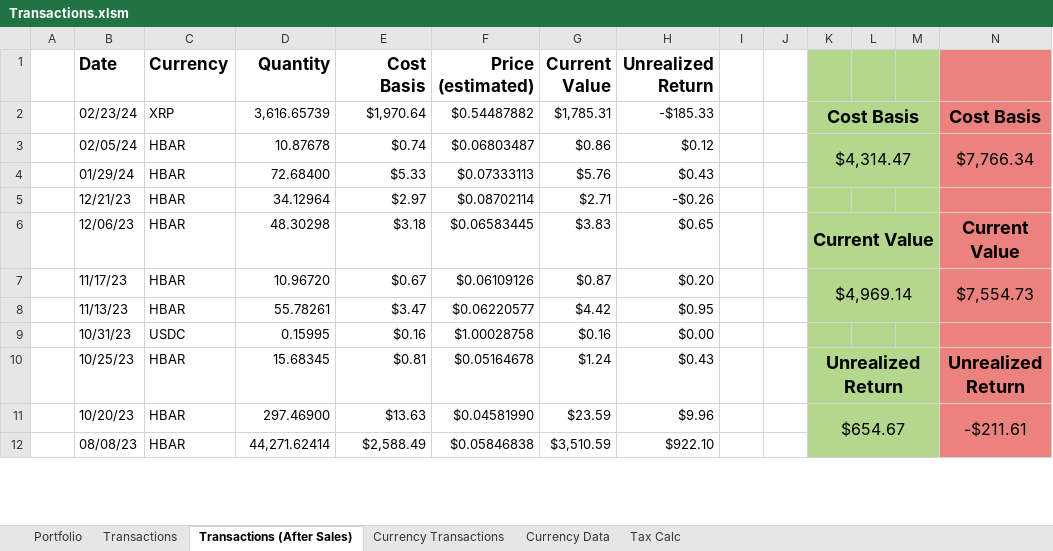
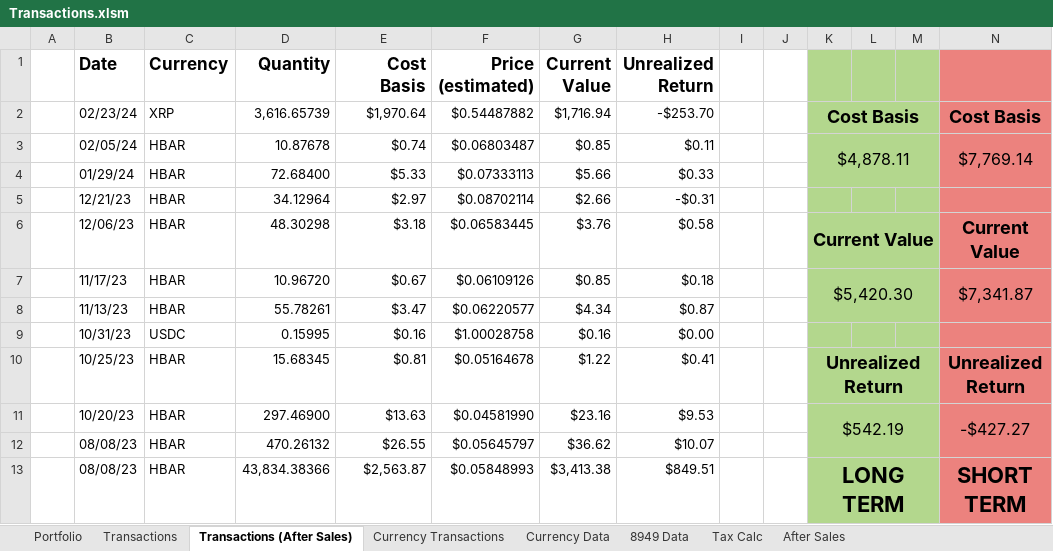
Before and after one commit to jtheriault17/crypto-excel, an Excel workbook: workbooks/Transactions.xlsm, sheet Transactions (After Sales), drawn as a sheet; only a part is shown; values as stored, in another font and other column widths than the file's, no borders; conditional formats not drawn; removed rows and columns are numbered as before the commit, all else as after; rows hold the shown columns only; the diff covers the shown part only; the diff names each change by its address in the sheet, - before the commit and + after, or states it on an @@ line.

```diff
--- a/workbooks/Transactions.xlsm (sheet Transactions (After Sales))
+++ b/workbooks/Transactions.xlsm (sheet Transactions (After Sales))
@@ sheet tab unhidden: 8949 Data @@
@@ sheet tab unhidden: After Sales @@
-G2 (Current Value): $1,785.31
+G2 (Current Value): $1,716.94
-H2 (Unrealized Return): -$185.33
+H2 (Unrealized Return): -$253.70
-G3 (Current Value): $0.86
+G3 (Current Value): $0.85
-H3 (Unrealized Return): $0.12
+H3 (Unrealized Return): $0.11
-K3: $4,314.47
+K3: $4,878.11
-N3: $7,766.34
+N3: $7,769.14
-G4 (Current Value): $5.76
+G4 (Current Value): $5.66
-H4 (Unrealized Return): $0.43
+H4 (Unrealized Return): $0.33
-G5 (Current Value): $2.71
+G5 (Current Value): $2.66
-H5 (Unrealized Return): -$0.26
+H5 (Unrealized Return): -$0.31
-G6 (Current Value): $3.83
+G6 (Current Value): $3.76
-H6 (Unrealized Return): $0.65
+H6 (Unrealized Return): $0.58
-G7 (Current Value): $0.87
+G7 (Current Value): $0.85
-H7 (Unrealized Return): $0.20
+H7 (Unrealized Return): $0.18
-K7: $4,969.14
+K7: $5,420.30
-N7: $7,554.73
+N7: $7,341.87
-G8 (Current Value): $4.42
+G8 (Current Value): $4.34
-H8 (Unrealized Return): $0.95
+H8 (Unrealized Return): $0.87
-G10 (Current Value): $1.24
+G10 (Current Value): $1.22
-H10 (Unrealized Return): $0.43
+H10 (Unrealized Return): $0.41
-G11 (Current Value): $23.59
+G11 (Current Value): $23.16
-H11 (Unrealized Return): $9.96
+H11 (Unrealized Return): $9.53
-K11: $654.67
+K11: $542.19
-N11: -$211.61
+N11: -$427.27
-row 12:  | 08/08/23 | HBAR | 44,271.62414 | $2,588.49 | $0.05846838 | $3,510.59 | $922.10
+row 12:  | 08/08/23 | HBAR | 470.26132 | $26.55 | $0.05645797 | $36.62 | $10.07
+row 13:  | 08/08/23 | HBAR | 43,834.38366 | $2,563.87 | $0.05848993 | $3,413.38 | $849.51 |  |  | LONG TERM |  |  | SHORT TERM
```
Also changed, not shown: 14 added rows, 10 removed rows, 41 edited cells and merged cells elsewhere in this sheet, sheet Transactions, sheet Currency Transactions, sheet Currency Data, sheet Portfolio, sheet Tax Calc, hidden cells, charts or pictures, workbooks/after-sales.xlsx, workbooks/historical-data.xlsx, 9 other files.
